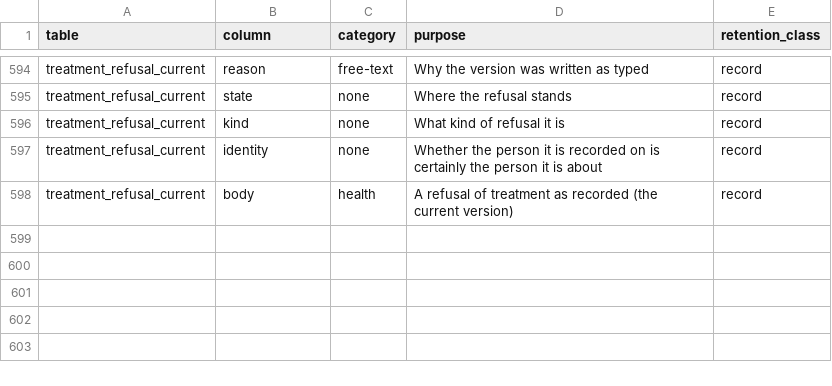
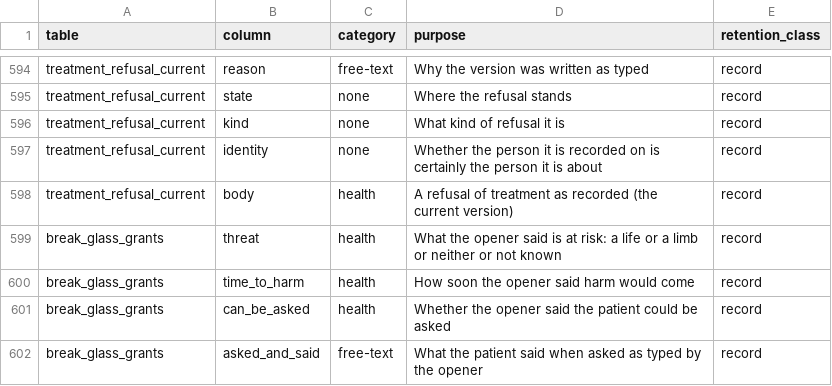
Before and after one commit to electronic-patient-record/electronic-patient-record, a CSV file: governance/personal-data-inventory.csv, drawn as a sheet; only a part is shown, gaps mark what is left out; the diff names each change by its address in the sheet, - before the commit and + after, or states it on an @@ line.

```diff
--- a/governance/personal-data-inventory.csv
+++ b/governance/personal-data-inventory.csv
+row 599: break_glass_grants | threat | health | What the opener said is at risk: a life or a limb or neither or not known | record
+row 600: break_glass_grants | time_to_harm | health | How soon the opener said harm would come | record
+row 601: break_glass_grants | can_be_asked | health | Whether the opener said the patient could be asked | record
+row 602: break_glass_grants | asked_and_said | free-text | What the patient said when asked as typed by the opener | record
```
Also changed, not shown: governance/clinical-safety/hazard-log.csv, 26 other files.
